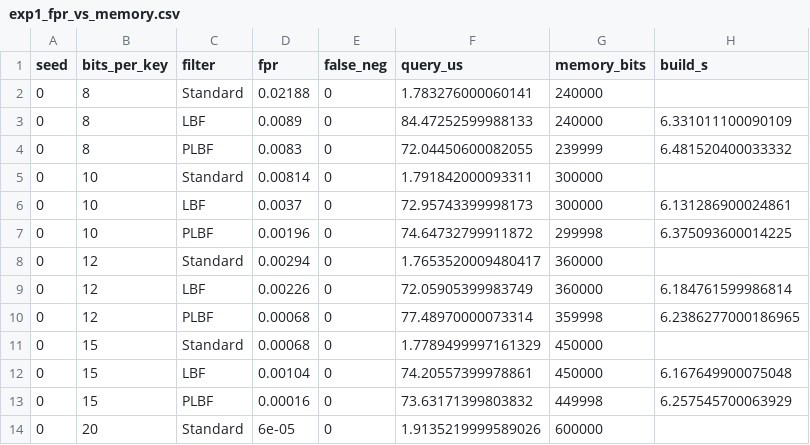
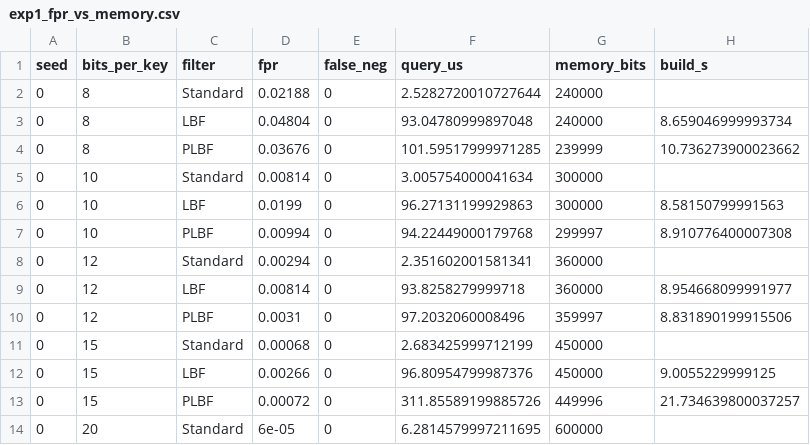
Before and after one commit to VARADAkn/learned_bloomfilters, a CSV file: results/exp1_fpr_vs_memory.csv, drawn as a sheet; only a part is shown; the diff covers the shown part only.

```diff
--- a/results/exp1_fpr_vs_memory.csv
+++ b/results/exp1_fpr_vs_memory.csv
@@ -1,14 +1,14 @@
 seed,bits_per_key,filter,fpr,false_neg,query_us,memory_bits,build_s
-0,8,Standard,0.02188,0,1.783276000060141,240000,
-0,8,LBF,0.0089,0,84.47252599988133,240000,6.331011100090109
-0,8,PLBF,0.0083,0,72.04450600082055,239999,6.481520400033332
-0,10,Standard,0.00814,0,1.791842000093311,300000,
-0,10,LBF,0.0037,0,72.95743399998173,300000,6.131286900024861
-0,10,PLBF,0.00196,0,74.64732799911872,299998,6.375093600014225
-0,12,Standard,0.00294,0,1.7653520009480417,360000,
-0,12,LBF,0.00226,0,72.05905399983749,360000,6.184761599986814
-0,12,PLBF,0.00068,0,77.48970000073314,359998,6.2386277000186965
-0,15,Standard,0.00068,0,1.7789499997161329,450000,
-0,15,LBF,0.00104,0,74.20557399978861,450000,6.167649900075048
-0,15,PLBF,0.00016,0,73.63171399803832,449998,6.257545700063929
-0,20,Standard,6e-05,0,1.9135219999589026,600000,
+0,8,Standard,0.02188,0,2.5282720010727644,240000,
+0,8,LBF,0.04804,0,93.04780999897048,240000,8.659046999993734
+0,8,PLBF,0.03676,0,101.59517999971285,239999,10.736273900023662
+0,10,Standard,0.00814,0,3.005754000041634,300000,
+0,10,LBF,0.0199,0,96.27131199929863,300000,8.58150799991563
+0,10,PLBF,0.00994,0,94.22449000179768,299997,8.910776400007308
+0,12,Standard,0.00294,0,2.351602001581341,360000,
+0,12,LBF,0.00814,0,93.8258279999718,360000,8.954668099991977
+0,12,PLBF,0.0031,0,97.2032060008496,359997,8.831890199915506
+0,15,Standard,0.00068,0,2.683425999712199,450000,
+0,15,LBF,0.00266,0,96.80954799987376,450000,9.0055229999125
+0,15,PLBF,0.00072,0,311.85589199885726,449996,21.734639800037257
+0,20,Standard,6e-05,0,6.2814579997211695,600000,
```
Also changed, not shown: 79 edited cells elsewhere in this file, 2 other files.
